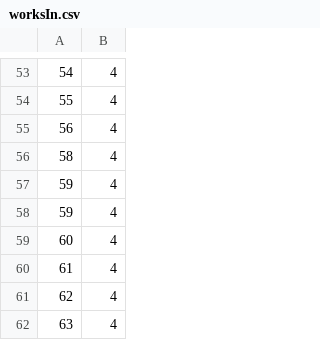
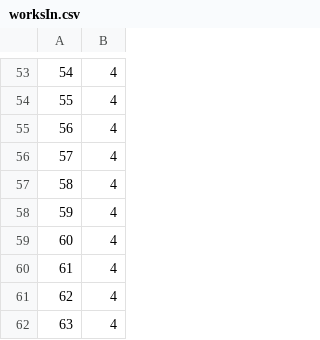
Before and after one commit to iLoveReact/dbForSchoolProject, a CSV file: csv/worksIn.csv, drawn as a sheet; only a part is shown, gaps mark what is left out; removed rows and columns are numbered as before the commit, all else as after; the diff covers the shown part only; the diff names each change by its address in the sheet, - before the commit and + after, or states it on an @@ line.

```diff
--- a/csv/worksIn.csv
+++ b/csv/worksIn.csv
+row 56: 57 | 4
-row 57: 59 | 4
```
Also changed, not shown: 31 added rows, 10 removed rows and 9 edited cells elsewhere in this file, csv/cars.csv, csv/employee.csv, 9 other files.
